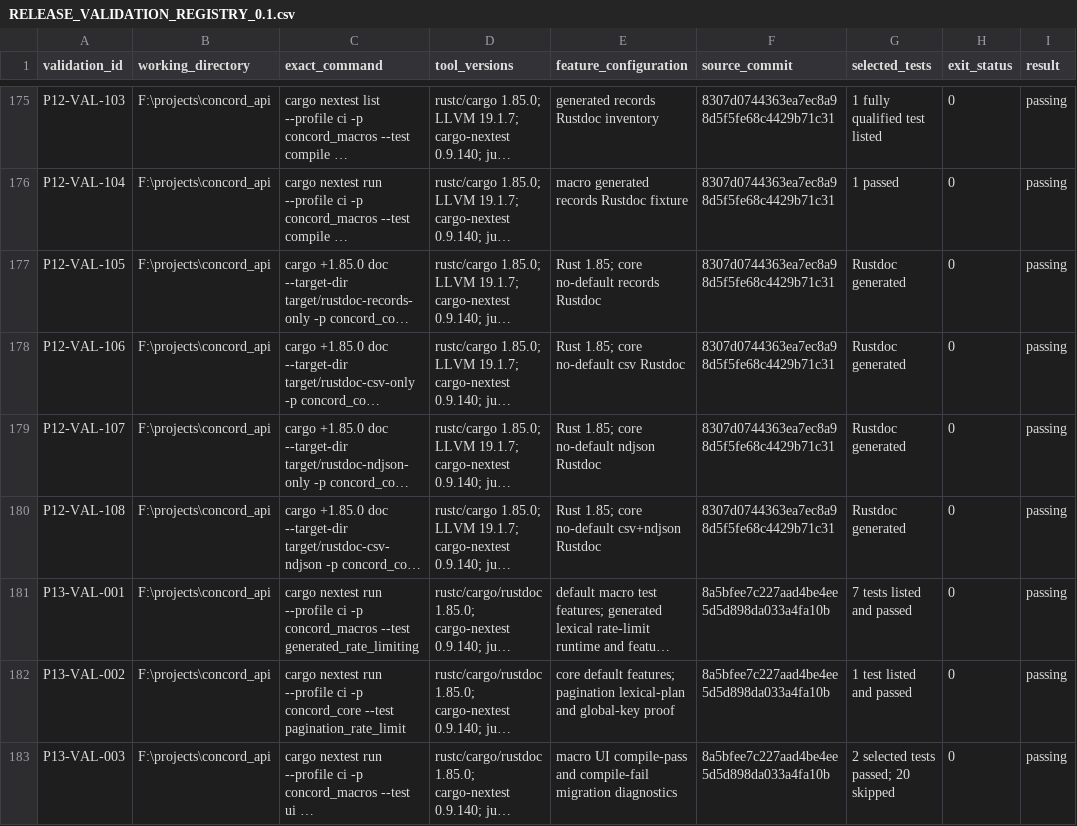
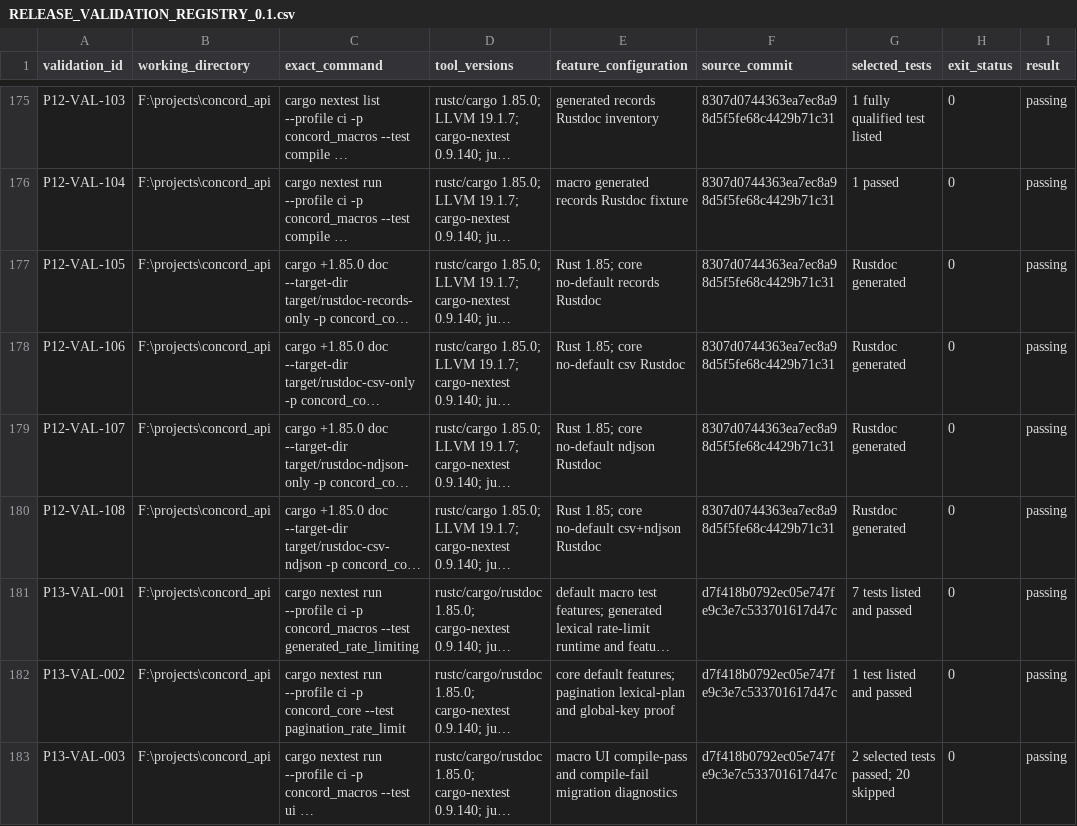
Before and after one commit to gqsnt/concord_api, a CSV file: docs/conformance/RELEASE_VALIDATION_REGISTRY_0.1.csv, drawn as a sheet; only a part is shown, gaps mark what is left out; long unchanged cells end in …; the diff names each change by its address in the sheet, - before the commit and + after, or states it on an @@ line.

Commit message:
docs: record final phase 13 source identity

```diff
--- a/docs/conformance/RELEASE_VALIDATION_REGISTRY_0.1.csv
+++ b/docs/conformance/RELEASE_VALIDATION_REGISTRY_0.1.csv
-F181:F183 (source_commit): 8a5bfee7c227aad4be4ee5d5d898da033a4fa10b
+F181:F183 (source_commit): d7f418b0792ec05e747fe9c3e7c533701617d47c
```
Also changed, not shown: 3 other files.
